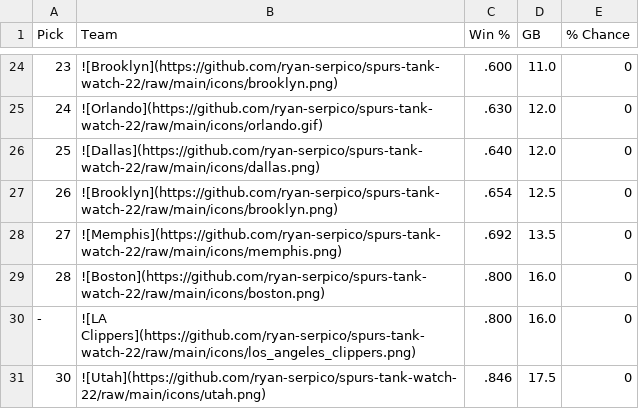
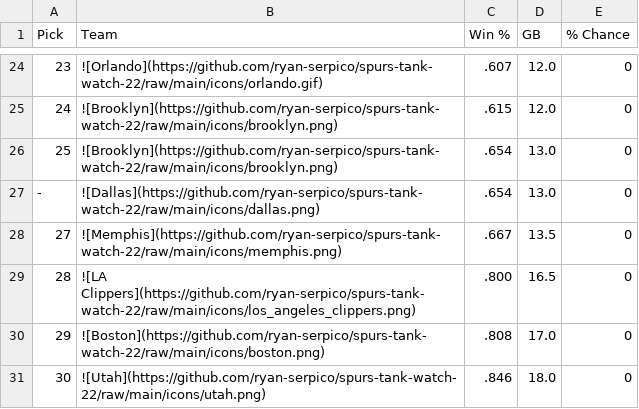
Before and after one commit to ryan-serpico/spurs-tank-watch-22, a CSV file: output/standings.csv, drawn as a sheet; only a part is shown, gaps mark what is left out; the diff covers the shown part only.

```diff
--- a/output/standings.csv
+++ b/output/standings.csv
@@ -24,8 +24,8 @@ Pick,Team,Win %,GB,% Chance
-23,![Brooklyn](https://github.com/ryan-serpico/spurs-tank-watch-22/raw/main/icons/brooklyn.png),.600,11.0,0
-24,![Orlando](https://github.com/ryan-serpico/spurs-tank-watch-22/raw/main/icons/orlando.gif),.630,12.0,0
-25,![Dallas](https://github.com/ryan-serpico/spurs-tank-watch-22/raw/main/icons/dallas.png),.640,12.0,0
-26,![Brooklyn](https://github.com/ryan-serpico/spurs-tank-watch-22/raw/main/icons/brooklyn.png),.654,12.5,0
-27,![Memphis](https://github.com/ryan-serpico/spurs-tank-watch-22/raw/main/icons/memphis.png),.692,13.5,0
-28,![Boston](https://github.com/ryan-serpico/spurs-tank-watch-22/raw/main/icons/boston.png),.800,16.0,0
--,![LA Clippers](https://github.com/ryan-serpico/spurs-tank-watch-22/raw/main/icons/los_angeles_clippers.png),.800,16.0,0
-30,![Utah](https://github.com/ryan-serpico/spurs-tank-watch-22/raw/main/icons/utah.png),.846,17.5,0
+23,![Orlando](https://github.com/ryan-serpico/spurs-tank-watch-22/raw/main/icons/orlando.gif),.607,12.0,0
+24,![Brooklyn](https://github.com/ryan-serpico/spurs-tank-watch-22/raw/main/icons/brooklyn.png),.615,12.0,0
+25,![Brooklyn](https://github.com/ryan-serpico/spurs-tank-watch-22/raw/main/icons/brooklyn.png),.654,13.0,0
+-,![Dallas](https://github.com/ryan-serpico/spurs-tank-watch-22/raw/main/icons/dallas.png),.654,13.0,0
+27,![Memphis](https://github.com/ryan-serpico/spurs-tank-watch-22/raw/main/icons/memphis.png),.667,13.5,0
+28,![LA Clippers](https://github.com/ryan-serpico/spurs-tank-watch-22/raw/main/icons/los_angeles_clippers.png),.800,16.5,0
+29,![Boston](https://github.com/ryan-serpico/spurs-tank-watch-22/raw/main/icons/boston.png),.808,17.0,0
+30,![Utah](https://github.com/ryan-serpico/spurs-tank-watch-22/raw/main/icons/utah.png),.846,18.0,0
```
Also changed, not shown: 3 added rows, 3 removed rows and 29 edited cells elsewhere in this file, 3 other files.
